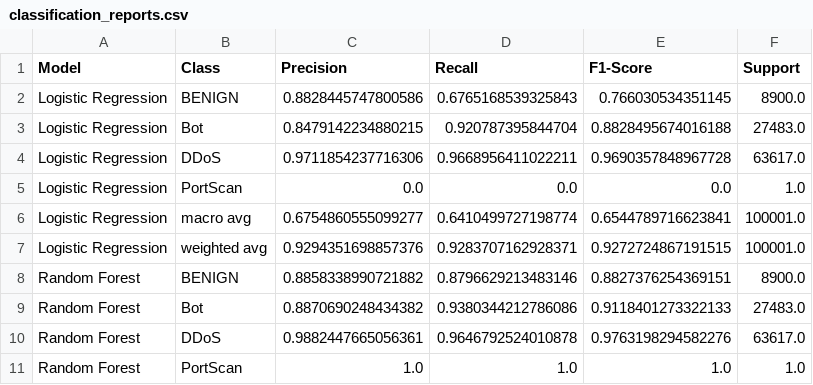
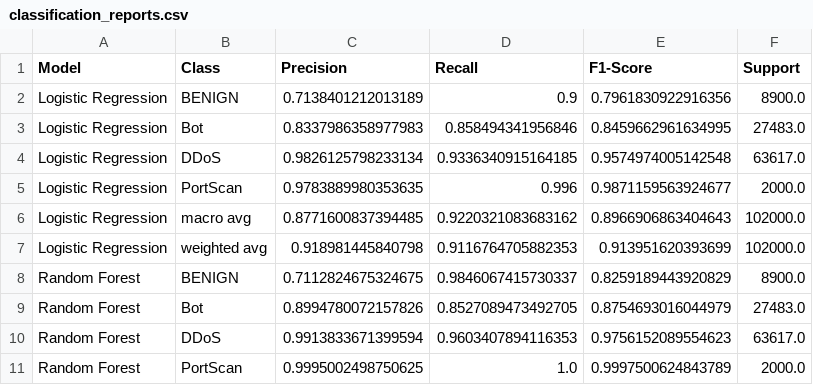
Before and after one commit to harshgoyalhg/BTP, a CSV file: edge_research/stage5_cic2018_training/tables/classification_reports.csv, drawn as a sheet; only a part is shown; the diff covers the shown part only.

```diff
--- a/edge_research/stage5_cic2018_training/tables/classification_reports.csv
+++ b/edge_research/stage5_cic2018_training/tables/classification_reports.csv
@@ -1,11 +1,11 @@
 Model,Class,Precision,Recall,F1-Score,Support
-Logistic Regression,BENIGN,0.8828445747800586,0.6765168539325843,0.766030534351145,8900.0
-Logistic Regression,Bot,0.8479142234880215,0.920787395844704,0.8828495674016188,27483.0
-Logistic Regression,DDoS,0.9711854237716306,0.9668956411022211,0.9690357848967728,63617.0
-Logistic Regression,PortScan,0.0,0.0,0.0,1.0
-Logistic Regression,macro avg,0.6754860555099277,0.6410499727198774,0.6544789716623841,100001.0
-Logistic Regression,weighted avg,0.9294351698857376,0.9283707162928371,0.9272724867191515,100001.0
-Random Forest,BENIGN,0.8858338990721882,0.8796629213483146,0.8827376254369151,8900.0
-Random Forest,Bot,0.8870690248434382,0.9380344212786086,0.9118401273322133,27483.0
-Random Forest,DDoS,0.9882447665056361,0.9646792524010878,0.9763198294582276,63617.0
-Random Forest,PortScan,1.0,1.0,1.0,1.0
+Logistic Regression,BENIGN,0.7138401212013189,0.9,0.7961830922916356,8900.0
+Logistic Regression,Bot,0.8337986358977983,0.858494341956846,0.8459662961634995,27483.0
+Logistic Regression,DDoS,0.9826125798233134,0.9336340915164185,0.9574974005142548,63617.0
+Logistic Regression,PortScan,0.9783889980353635,0.996,0.9871159563924677,2000.0
+Logistic Regression,macro avg,0.8771600837394485,0.9220321083683162,0.8966906863404643,102000.0
+Logistic Regression,weighted avg,0.918981445840798,0.9116764705882353,0.913951620393699,102000.0
+Random Forest,BENIGN,0.7112824675324675,0.9846067415730337,0.8259189443920829,8900.0
+Random Forest,Bot,0.8994780072157826,0.8527089473492705,0.8754693016044979,27483.0
+Random Forest,DDoS,0.9913833671399594,0.9603407894116353,0.9756152089554623,63617.0
+Random Forest,PortScan,0.9995002498750625,1.0,0.9997500624843789,2000.0
```
Also changed, not shown: 91 edited cells elsewhere in this file, edge_research/stage5_cic2018_training/tables/cross_dataset_results.csv, edge_research/stage5_cic2018_training/tables/feature_importance.csv, 29 other files.
